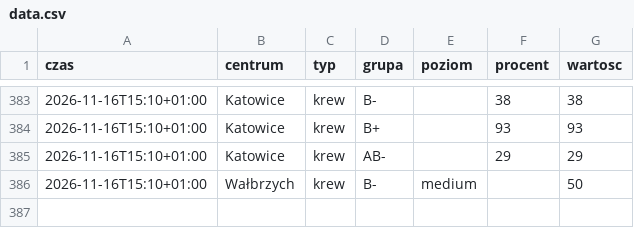
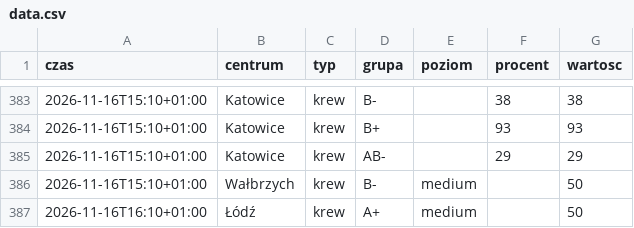
Before and after one commit to mrzeczko/zapasy-krwi, a CSV file: data.csv, drawn as a sheet; only a part is shown, gaps mark what is left out; the diff names each change by its address in the sheet, - before the commit and + after, or states it on an @@ line.

```diff
--- a/data.csv
+++ b/data.csv
+row 387: 2026-11-16T16:10+01:00 | Łódź | krew | A+ | medium |  | 50
```
